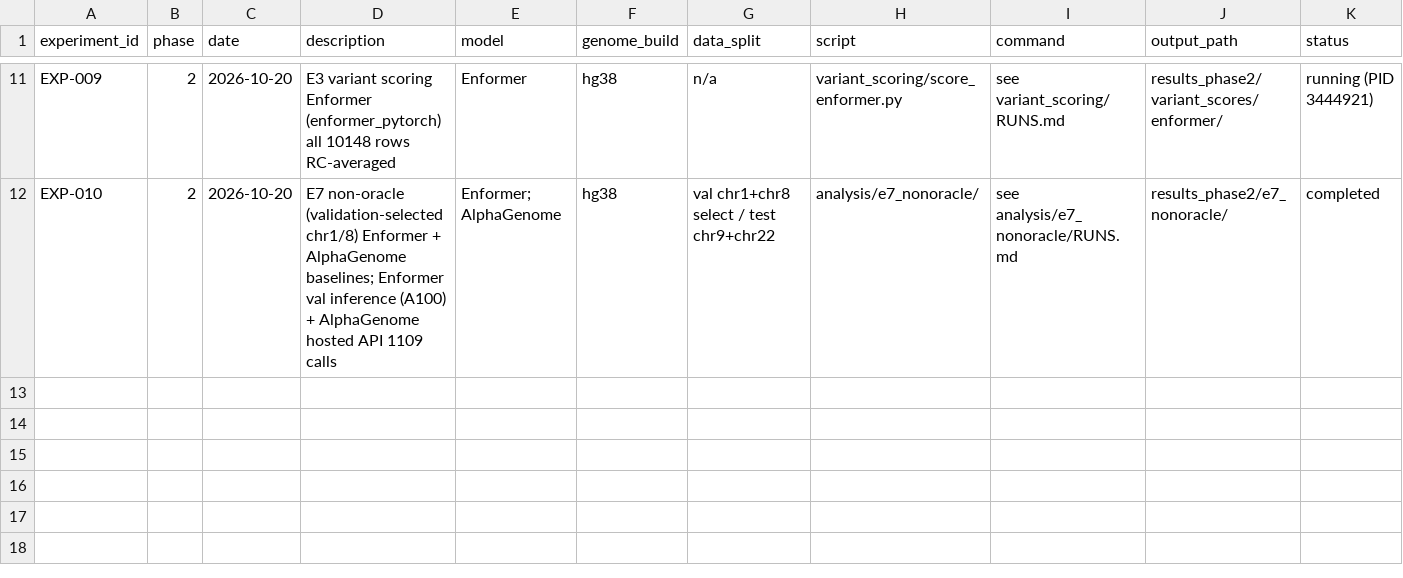
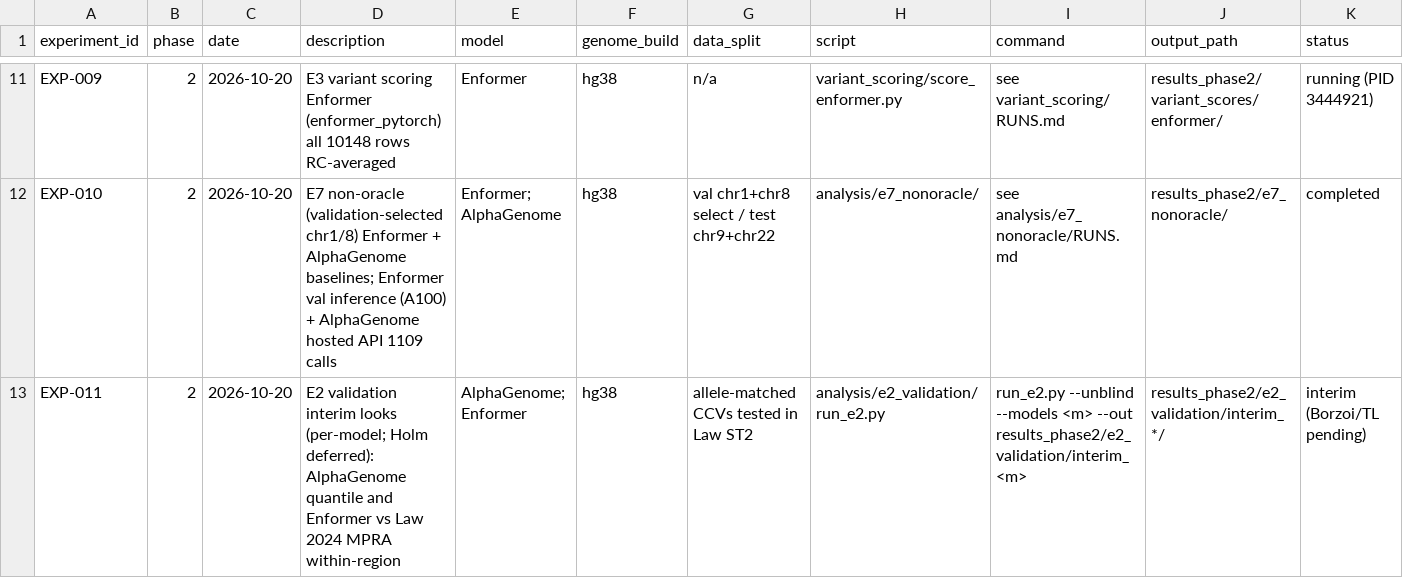
Before and after one commit to joshh-ye/Research-work-test, a CSV file: research_management/EXPERIMENT_REGISTRY.csv, drawn as a sheet; only a part is shown, gaps mark what is left out; rows hold the shown columns only; the diff names each change by its address in the sheet, - before the commit and + after, or states it on an @@ line.

Commit message:
BL-008 home-quota incident: slim cache redesign (SD-018), resumed jobs, E2 interim logs

```diff
--- a/research_management/EXPERIMENT_REGISTRY.csv
+++ b/research_management/EXPERIMENT_REGISTRY.csv
+row 13: EXP-011 | 2 | 2026-10-20 | E2 validation interim looks (per-model; Holm deferred): AlphaGenome quantile and Enformer vs Law 2024 MPRA within-region | AlphaGenome; Enformer | hg38 | allele-matched CCVs tested in Law ST2 | analysis/e2_validation/run_e2.py | run_e2.py --unblind --models <m> --out results_phase2/e2_validation/interim_<m> | results_phase2/e2_validation/interim_*/ | interim (Borzoi/TL pending)
```
Also changed, not shown: 17 other files.
